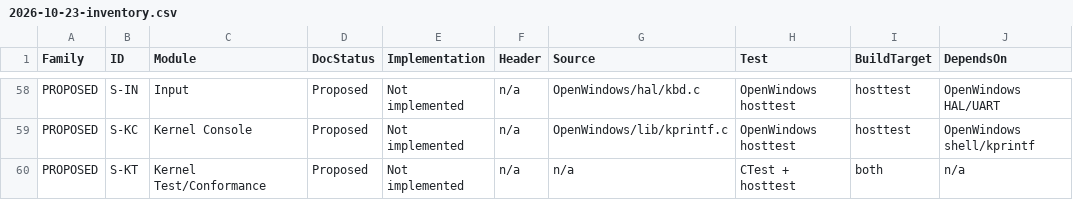
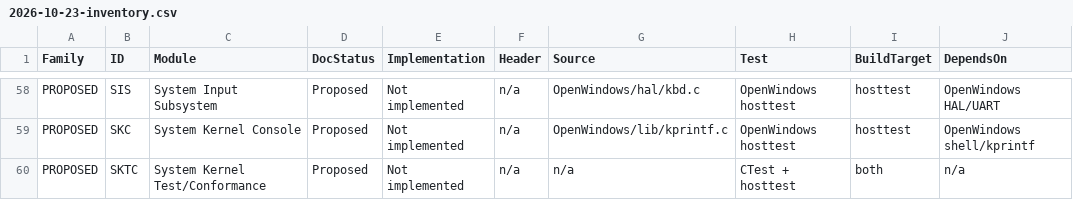
Before and after one commit to nexustribarixa-redaamakrane/superunicode, a CSV file: docs/audit/2026-10-23-inventory.csv, drawn as a sheet; only a part is shown, gaps mark what is left out; the diff covers the shown part only; the diff names each change by its address in the sheet, - before the commit and + after, or states it on an @@ line.

Commit message:
feat: add suas_core and suts_module with tests and audit documentation

```diff
--- a/docs/audit/2026-10-23-inventory.csv
+++ b/docs/audit/2026-10-23-inventory.csv
-B58 (ID): S-IN
+B58 (ID): SIS
-C58 (Module): Input
+C58 (Module): System Input Subsystem
-B59 (ID): S-KC
+B59 (ID): SKC
-C59 (Module): Kernel Console
+C59 (Module): System Kernel Console
-B60 (ID): S-KT
+B60 (ID): SKTC
-C60 (Module): Kernel Test/Conformance
+C60 (Module): System Kernel Test/Conformance
```
Also changed, not shown: 34 edited cells elsewhere in this file, 9 other files.
